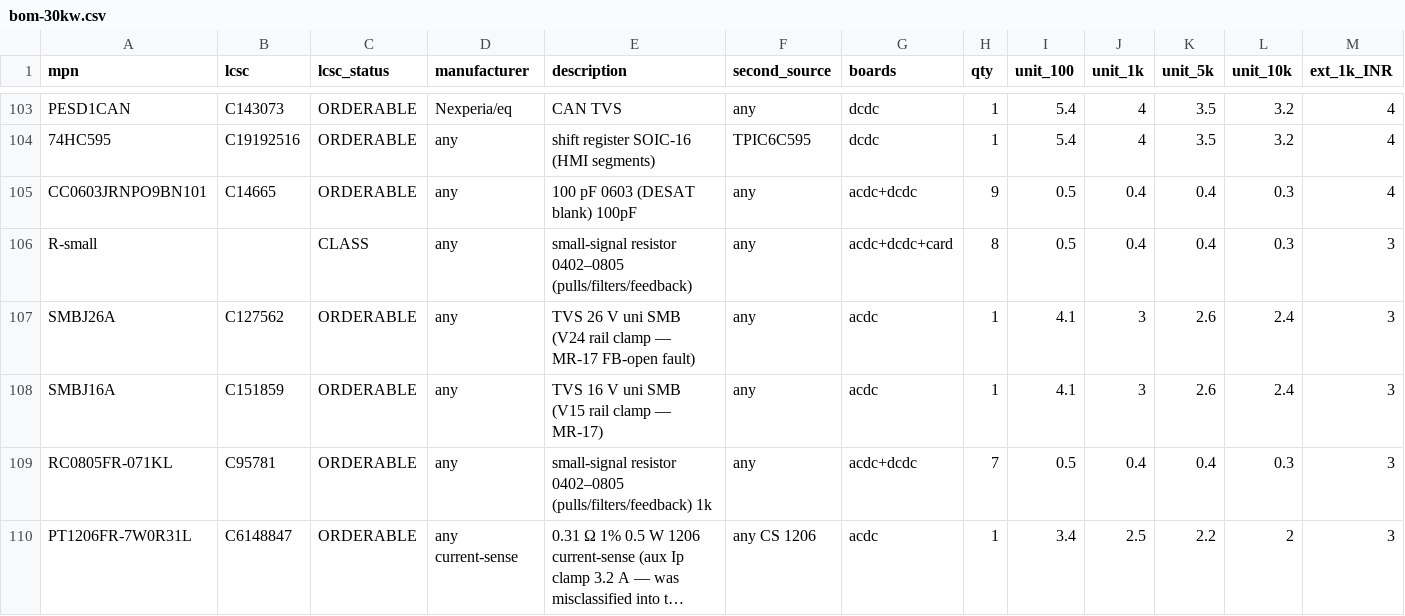
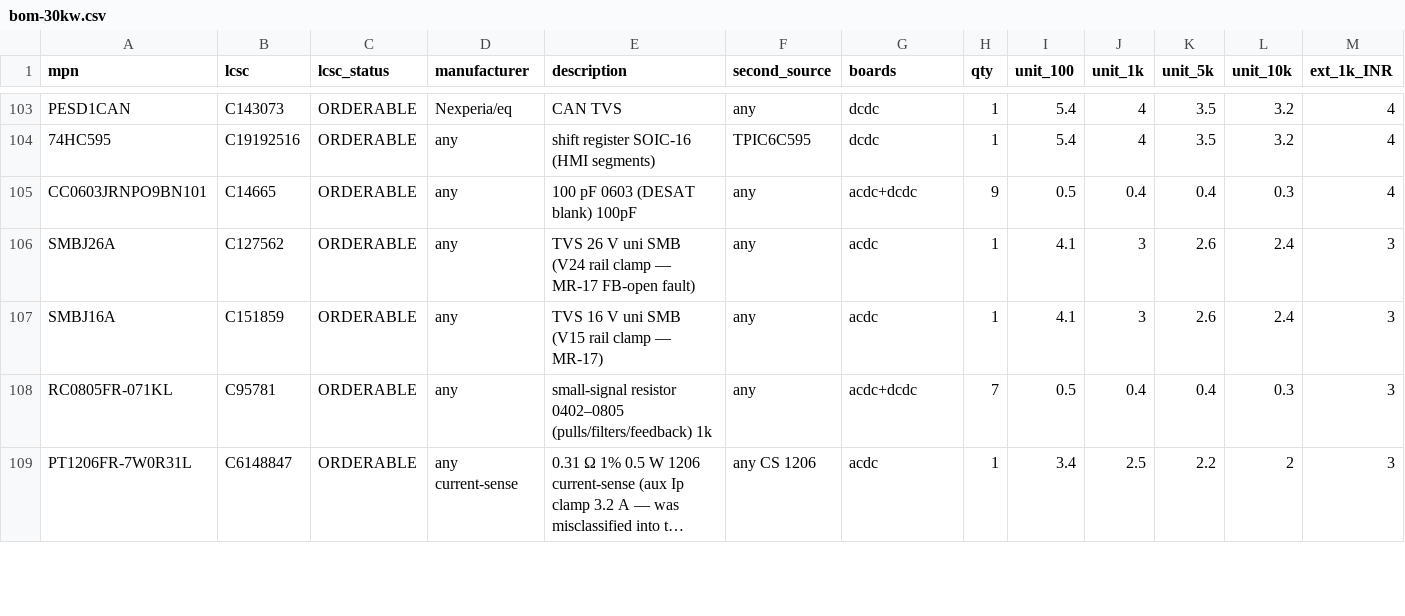
Before and after one commit to vectivolt/DC-Modules, a CSV file: calculations/out/bom-30kw.csv, drawn as a sheet; only a part is shown, gaps mark what is left out; long unchanged cells end in …; removed rows and columns are numbered as before the commit, all else as after; rows hold the shown columns only; the diff covers the shown part only; the diff names each change by its address in the sheet, - before the commit and + after, or states it on an @@ line.

```diff
--- a/calculations/out/bom-30kw.csv
+++ b/calculations/out/bom-30kw.csv
-row 106: R-small |  | CLASS | any | small-signal resistor 0402–0805 (pulls/filters/feedback) | any | acdc+dcdc+card | 8 | 0.5 | 0.4 | 0.4 | 0.3 | 3
```
Also changed, not shown: 2 added rows and 5 edited cells elsewhere in this file, calculations/out/bom-40kw.csv, calculations/out/bom-50kw.csv, 48 other files.
